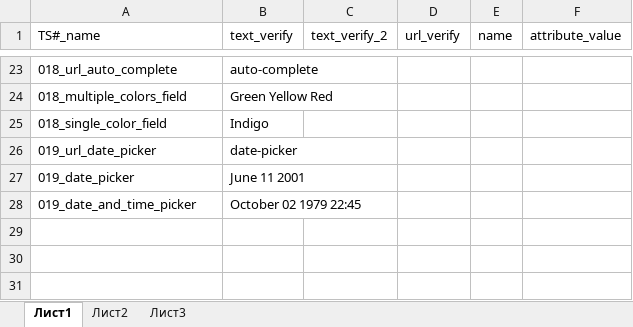
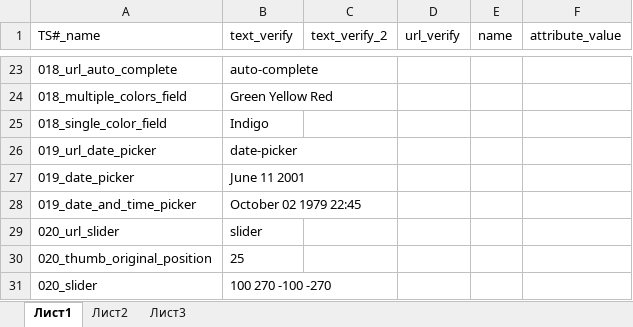
Before and after one commit to Borovi4ok/Web-Elements-Interaction, an Excel workbook: data/test_data_excel.xlsx, sheet Лист1, drawn as a sheet; only a part is shown, gaps mark what is left out; values as stored, in another font and other column widths than the file's, no borders; the diff names each change by its address in the sheet, - before the commit and + after, or states it on an @@ line.

Commit message:
Finished slider

```diff
--- a/data/test_data_excel.xlsx (sheet Лист1)
+++ b/data/test_data_excel.xlsx (sheet Лист1)
+row 29: 020_url_slider | slider
+row 30: 020_thumb_original_position | 25
+row 31: 020_slider | 100 270 -100 -270
```
Also changed, not shown: 6 other files.
